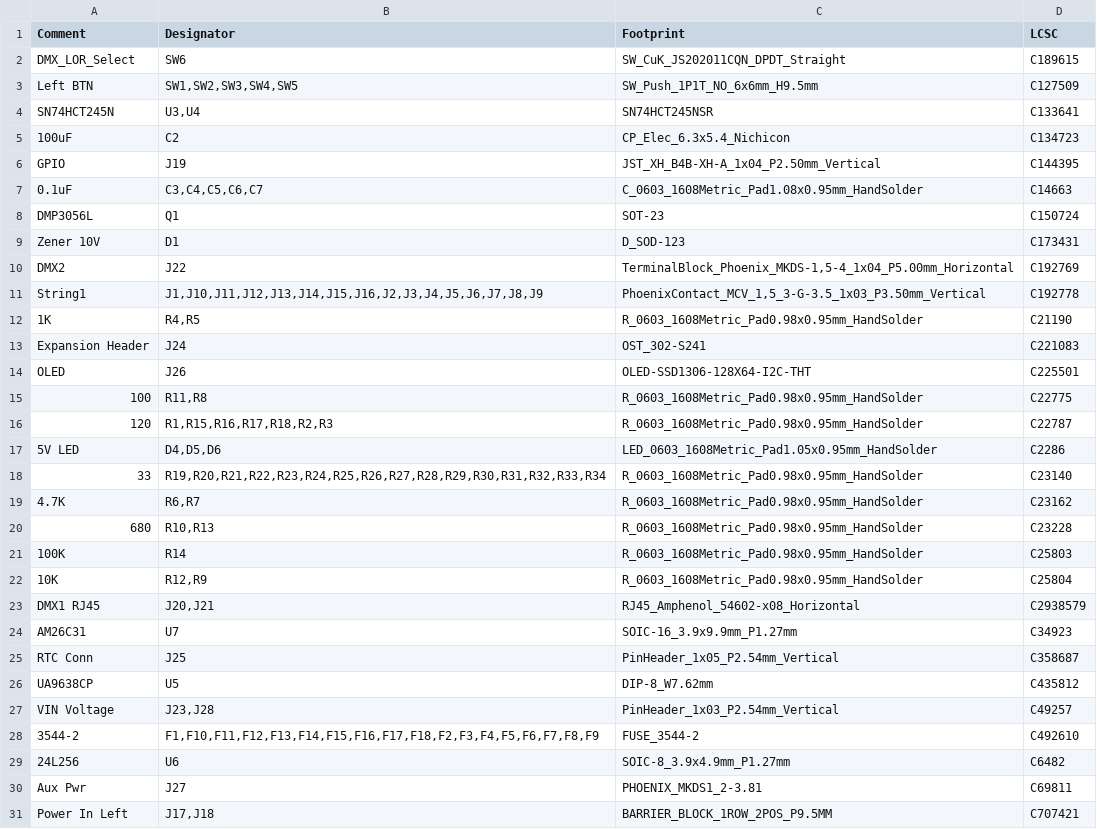
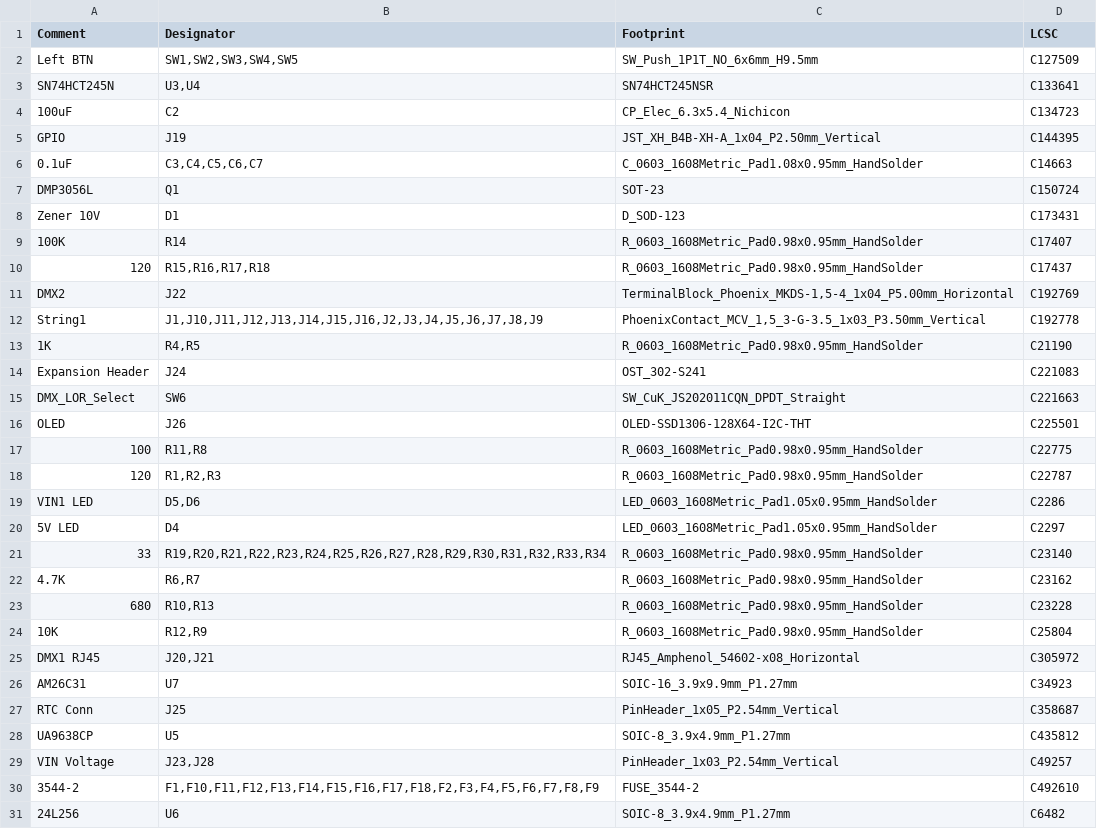
Before and after one commit to computergeek1507/PB_16, a CSV file: BBB_16_SMD/jlcpcb/assembly/BOM-BBB_16.csv, drawn as a sheet; only a part is shown; the shorter side is filled out with more unchanged rows; the diff covers the shown part only.

```diff
--- a/BBB_16_SMD/jlcpcb/assembly/BOM-BBB_16.csv
+++ b/BBB_16_SMD/jlcpcb/assembly/BOM-BBB_16.csv
@@ -1,3 +1,2 @@
 Comment,Designator,Footprint,LCSC
-DMX_LOR_Select,SW6,SW_CuK_JS202011CQN_DPDT_Straight, C189615
 Left BTN,"SW1,SW2,SW3,SW4,SW5",SW_Push_1P1T_NO_6x6mm_H9.5mm,C127509
@@ -9,2 +8,4 @@ DMP3056L,Q1,SOT-23,C150724
 Zener 10V,D1,D_SOD-123,C173431
+100K,R14,R_0603_1608Metric_Pad0.98x0.95mm_HandSolder,C17407
+120,"R15,R16,R17,R18",R_0603_1608Metric_Pad0.98x0.95mm_HandSolder,C17437
 DMX2,J22,"TerminalBlock_Phoenix_MKDS-1,5-4_1x04_P5.00mm_Horizontal",C192769
@@ -13,6 +14,8 @@ String1,"J1,J10,J11,J12,J13,J14,J15,J16,J2,J3,J4,J5,J6,J7,J8,J9","PhoenixContact
 Expansion Header,J24,OST_302-S241,C221083
+DMX_LOR_Select,SW6,SW_CuK_JS202011CQN_DPDT_Straight,C221663
 OLED,J26,OLED-SSD1306-128X64-I2C-THT,C225501
 100,"R11,R8",R_0603_1608Metric_Pad0.98x0.95mm_HandSolder,C22775
-120,"R1,R15,R16,R17,R18,R2,R3",R_0603_1608Metric_Pad0.98x0.95mm_HandSolder,C22787
-5V LED,"D4,D5,D6",LED_0603_1608Metric_Pad1.05x0.95mm_HandSolder,C2286
+120,"R1,R2,R3",R_0603_1608Metric_Pad0.98x0.95mm_HandSolder,C22787
+VIN1 LED,"D5,D6",LED_0603_1608Metric_Pad1.05x0.95mm_HandSolder,C2286
+5V LED,D4,LED_0603_1608Metric_Pad1.05x0.95mm_HandSolder,C2297
 33,"R19,R20,R21,R22,R23,R24,R25,R26,R27,R28,R29,R30,R31,R32,R33,R34",R_0603_1608Metric_Pad0.98x0.95mm_HandSolder,C23140
@@ -20,8 +23,7 @@ OLED,J26,OLED-SSD1306-128X64-I2C-THT,C225501
 680,"R10,R13",R_0603_1608Metric_Pad0.98x0.95mm_HandSolder,C23228
-100K,R14,R_0603_1608Metric_Pad0.98x0.95mm_HandSolder,C25803
 10K,"R12,R9",R_0603_1608Metric_Pad0.98x0.95mm_HandSolder,C25804
-DMX1 RJ45,"J20,J21",RJ45_Amphenol_54602-x08_Horizontal,C2938579
+DMX1 RJ45,"J20,J21",RJ45_Amphenol_54602-x08_Horizontal,C305972
 AM26C31,U7,SOIC-16_3.9x9.9mm_P1.27mm,C34923
 RTC Conn,J25,PinHeader_1x05_P2.54mm_Vertical,C358687
-UA9638CP,U5,DIP-8_W7.62mm,C435812
+UA9638CP,U5,SOIC-8_3.9x4.9mm_P1.27mm,C435812
 VIN Voltage,"J23,J28",PinHeader_1x03_P2.54mm_Vertical,C49257
```
Also changed, not shown: 2 removed rows and 1 edited cell elsewhere in this file, BBB_16_SMD/jlcpcb/assembly/POS-BBB_16.csv, 21 other files.
